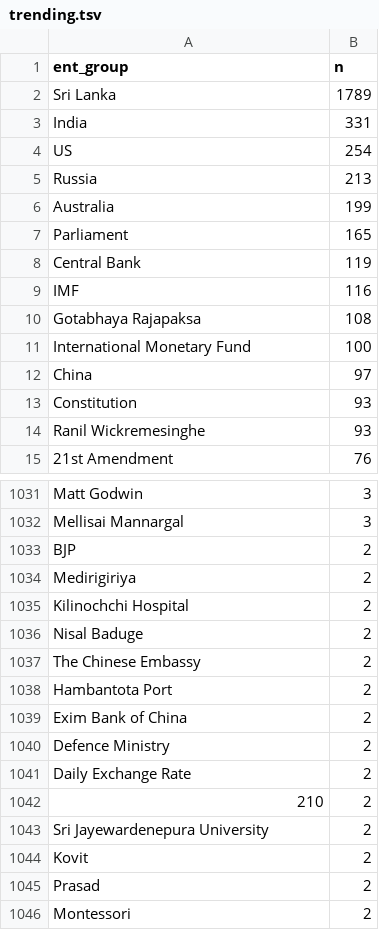
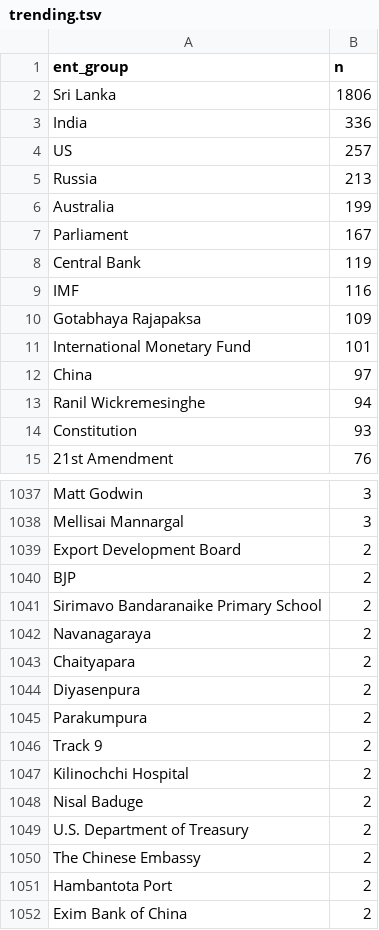
Before and after one commit to nuuuwan/news_lk2, a TSV file: trending.tsv, drawn as a sheet; only a part is shown, gaps mark what is left out; the shorter side is filled out with more unchanged rows; the diff covers the shown part only.

```diff
--- a/trending.tsv
+++ b/trending.tsv
@@ -1,15 +1,15 @@
 ent_group	n
-Sri Lanka	1789
-India	331
-US	254
+Sri Lanka	1806
+India	336
+US	257
 Russia	213
 Australia	199
-Parliament	165
+Parliament	167
 Central Bank	119
 IMF	116
-Gotabhaya Rajapaksa	108
-International Monetary Fund	100
+Gotabhaya Rajapaksa	109
+International Monetary Fund	101
 China	97
+Ranil Wickremesinghe	94
 Constitution	93
-Ranil Wickremesinghe	93
 21st Amendment	76
@@ -1032,6 +1038,13 @@ Matt Godwin	3
 Mellisai Mannargal	3
+Export Development Board	2
 BJP	2
-Medirigiriya	2
+Sirimavo Bandaranaike Primary School	2
+Navanagaraya	2
+Chaityapara	2
+Diyasenpura	2
+Parakumpura	2
+Track 9	2
 Kilinochchi Hospital	2
 Nisal Baduge	2
+U.S. Department of Treasury	2
 The Chinese Embassy	2
```
Also changed, not shown: 28 added rows, 29 removed rows and 5 edited cells elsewhere in this file, 18 other files.
